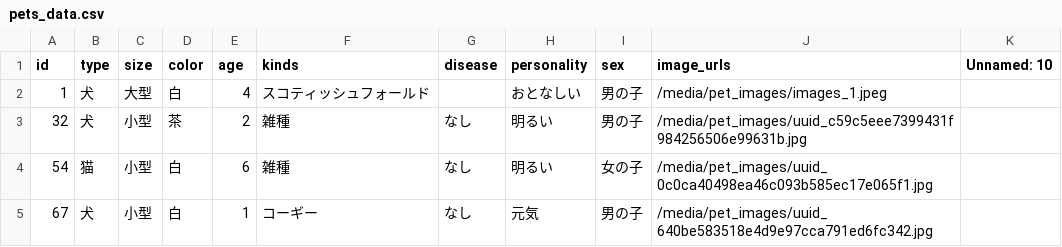
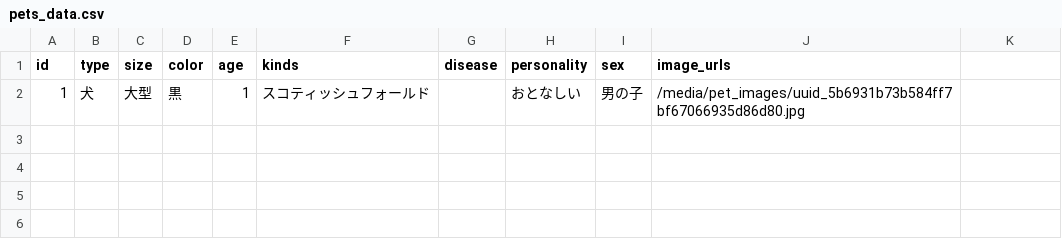
Before and after one commit to banana458732/Pet, a CSV file: pets_data.csv, drawn as a sheet.

```diff
--- a/pets_data.csv
+++ b/pets_data.csv
@@ -1,5 +1,2 @@
-id,type,size,color,age,kinds,disease,personality,sex,image_urls,Unnamed: 10
-1,犬,大型,白,4,スコティッシュフォールド,,おとなしい,男の子,/media/pet_images/images_1.jpeg,
-32,犬,小型,茶,2,雑種,なし,明るい,男の子,/media/pet_images/uuid_c59c5eee7399431f984256506e99631b.jpg,
-54,猫,小型,白,6,雑種,なし,明るい,女の子,/media/pet_images/uuid_0c0ca40498ea46c093b585ec17e065f1.jpg,
-67,犬,小型,白,1,コーギー,なし,元気,男の子,/media/pet_images/uuid_640be583518e4d9e97cca791ed6fc342.jpg,
+id,type,size,color,age,kinds,disease,personality,sex,image_urls
+1,犬,大型,黒,1,スコティッシュフォールド,,おとなしい,男の子,/media/pet_images/uuid_5b6931b73b584ff7bf67066935d86d80.jpg
```
Also changed, not shown: 11 other files.
